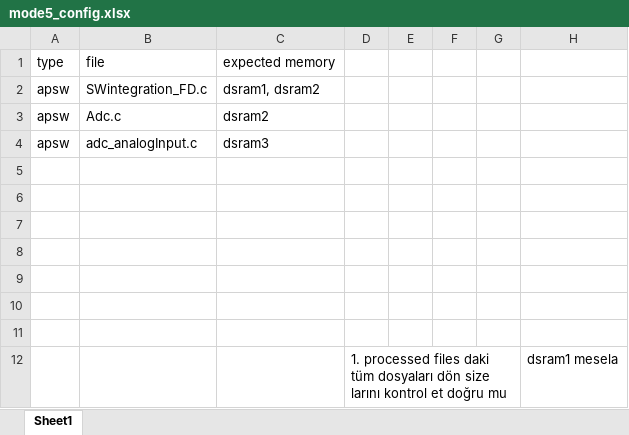
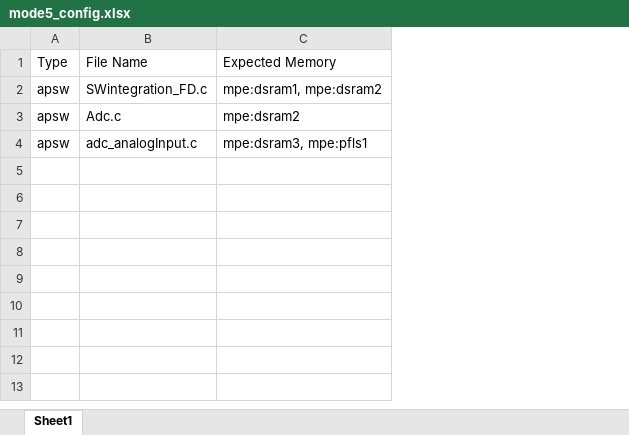
Before and after one commit to serkaneren68/Memo, an Excel workbook: mode5_config.xlsx, sheet Sheet1, drawn as a sheet; values as stored, in another font and other column widths than the file's, no borders; removed rows and columns are numbered as before the commit, all else as after; the diff names each change by its address in the sheet, - before the commit and + after, or states it on an @@ line.

```diff
--- a/mode5_config.xlsx (sheet Sheet1)
+++ b/mode5_config.xlsx (sheet Sheet1)
-column C, rows 2-4: dsram1, dsram2 | dsram2 | dsram3
-column D, empty
-column E, empty
-column F, empty
-column G, empty
-column H, empty
+column C, rows 2-4: mpe:dsram1, mpe:dsram2 | mpe:dsram2 | mpe:dsram3, mpe:pfls1
-row 1: type | file | expected memory
+row 1: Type | File Name | Expected Memory
-row 5: (empty)
-row 6: (empty)
-row 7: (empty)
-row 8: (empty)
-row 9: (empty)
-row 10: (empty)
-row 11: (empty)
-row 12:  |  |  | 1. processed files daki tüm dosyaları dön size larını kontrol et doğru mu |  |  |  | dsram1 mesela
```
Also changed, not shown: saved/xlsx/cross_references.xlsx, 36 other files.
